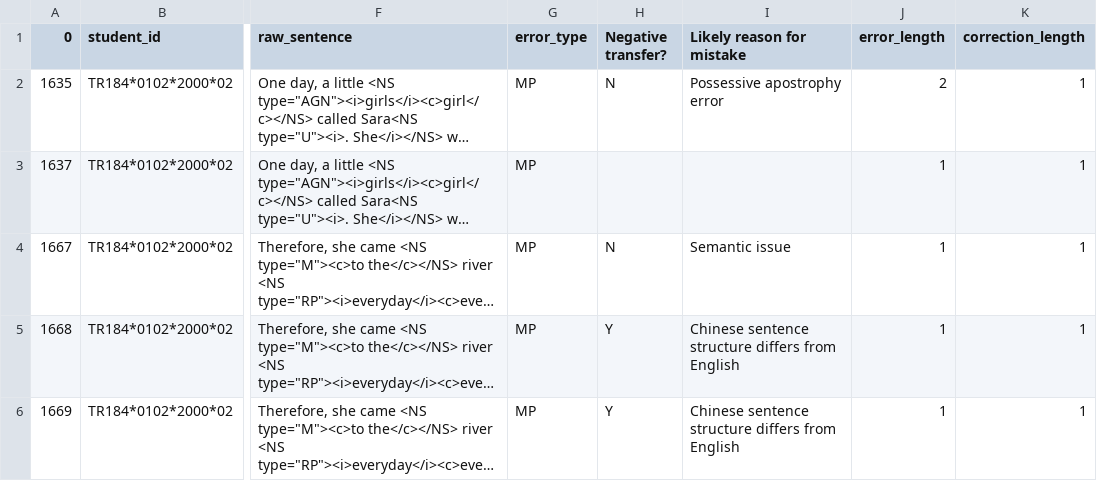
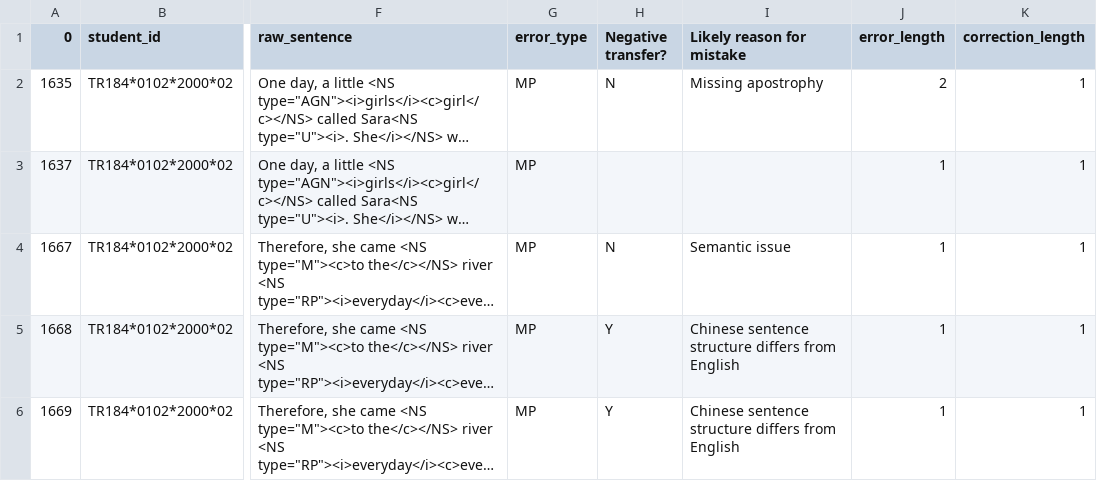
Before and after one commit to leticiawanderley/identifying-nlt, a CSV file: data/testing data/annotated_FCE/FCE identified chinese errors - MP.csv, drawn as a sheet; only a part is shown, gaps mark what is left out; long unchanged cells end in …; the diff covers the shown part only; the diff names each change by its address in the sheet, - before the commit and + after, or states it on an @@ line.

```diff
--- a/data/testing data/annotated_FCE/FCE identified chinese errors - MP.csv
+++ b/data/testing data/annotated_FCE/FCE identified chinese errors - MP.csv
-I2 (Likely reason for mistake): Possessive apostrophy error
+I2 (Likely reason for mistake): Missing apostrophy
```
Also changed, not shown: 16 edited cells elsewhere in this file, data/testing data/annotated_FCE/FCE identified chinese errors - DJ RJ FJ IJ.csv, data/testing data/annotated_FCE/FCE identified chinese errors - FN.csv, 15 other files.
